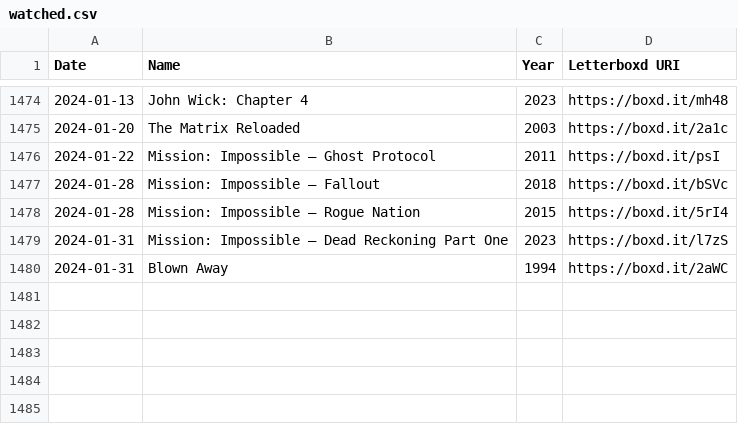
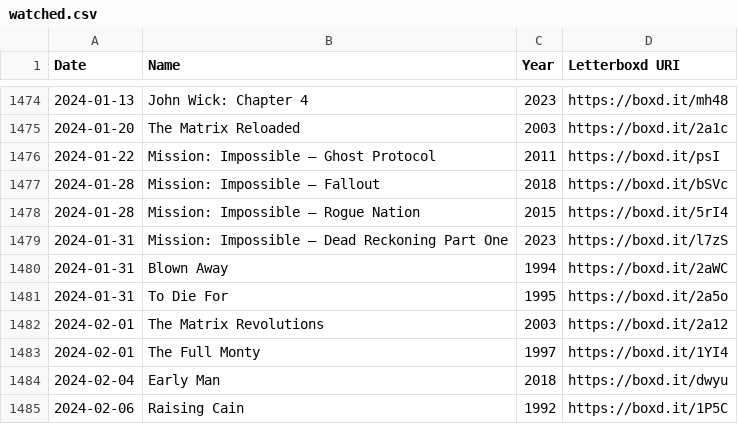
Before and after one commit to kleutzinger/movies.kevbot.xyz, a CSV file: watched.csv, drawn as a sheet; only a part is shown, gaps mark what is left out.

```diff
--- a/watched.csv
+++ b/watched.csv
@@ -1480 +1480,6 @@ Date,Name,Year,Letterboxd URI
 2024-01-31,Blown Away,1994,https://boxd.it/2aWC
+2024-01-31,To Die For,1995,https://boxd.it/2a5o
+2024-02-01,The Matrix Revolutions,2003,https://boxd.it/2a12
+2024-02-01,The Full Monty,1997,https://boxd.it/1YI4
+2024-02-04,Early Man,2018,https://boxd.it/dwyu
+2024-02-06,Raising Cain,1992,https://boxd.it/1P5C
```
Also changed, not shown: 3 other files.
